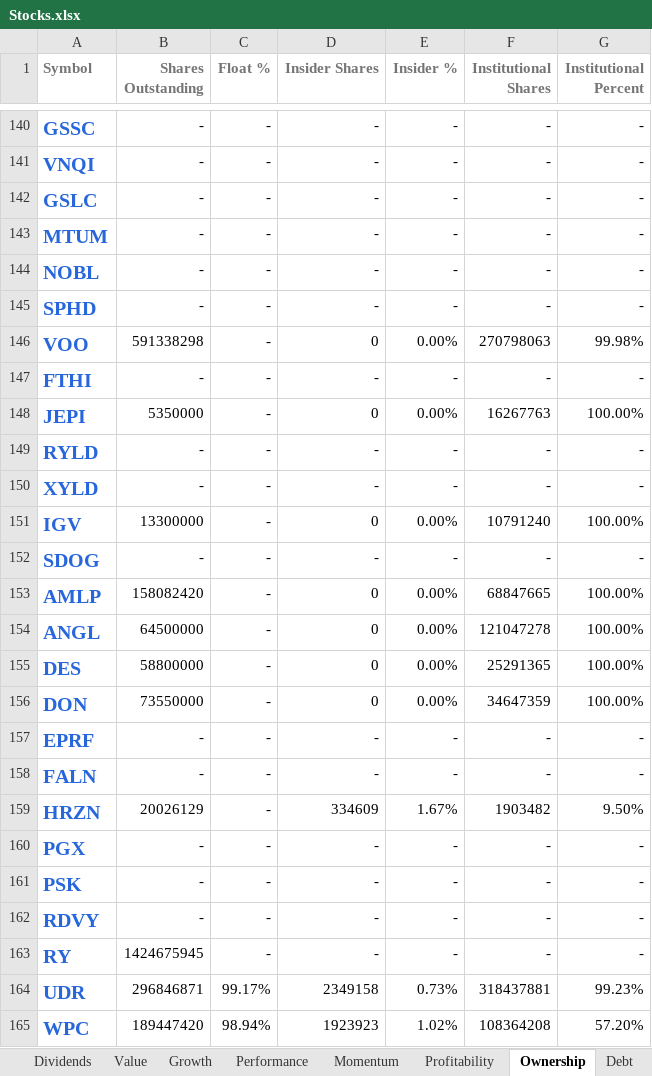
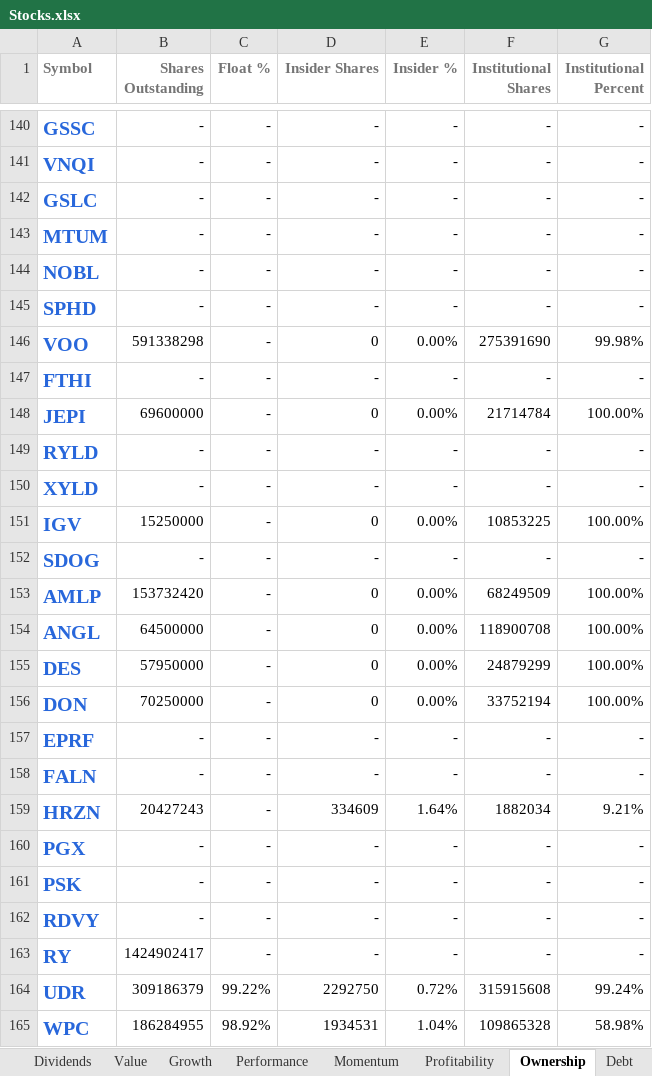
Before and after one commit to mucolon/opt-portfolio, an Excel workbook: data/Stocks.xlsx, sheet Ownership, drawn as a sheet; only a part is shown, gaps mark what is left out; values as stored, in another font and other column widths than the file's, no borders; conditional formats and table styles not drawn; the diff covers the shown part only; the diff names each change by its address in the sheet, - before the commit and + after, or states it on an @@ line.

```diff
--- a/data/Stocks.xlsx (sheet Ownership)
+++ b/data/Stocks.xlsx (sheet Ownership)
-F146 (Institutional Shares): 270798063
+F146 (Institutional Shares): 275391690
-B148 (Shares Outstanding): 5350000
+B148 (Shares Outstanding): 69600000
-F148 (Institutional Shares): 16267763
+F148 (Institutional Shares): 21714784
-B151 (Shares Outstanding): 13300000
+B151 (Shares Outstanding): 15250000
-F151 (Institutional Shares): 10791240
+F151 (Institutional Shares): 10853225
-B153 (Shares Outstanding): 158082420
+B153 (Shares Outstanding): 153732420
-F153 (Institutional Shares): 68847665
+F153 (Institutional Shares): 68249509
-F154 (Institutional Shares): 121047278
+F154 (Institutional Shares): 118900708
-B155 (Shares Outstanding): 58800000
+B155 (Shares Outstanding): 57950000
-F155 (Institutional Shares): 25291365
+F155 (Institutional Shares): 24879299
-B156 (Shares Outstanding): 73550000
+B156 (Shares Outstanding): 70250000
-F156 (Institutional Shares): 34647359
+F156 (Institutional Shares): 33752194
-B159 (Shares Outstanding): 20026129
+B159 (Shares Outstanding): 20427243
-E159 (Insider %): 1.67%
+E159 (Insider %): 1.64%
-F159 (Institutional Shares): 1903482
+F159 (Institutional Shares): 1882034
-G159 (Institutional Percent): 9.50%
+G159 (Institutional Percent): 9.21%
-B163 (Shares Outstanding): 1424675945
+B163 (Shares Outstanding): 1424902417
-B164 (Shares Outstanding): 296846871
+B164 (Shares Outstanding): 309186379
-C164 (Float %): 99.17%
+C164 (Float %): 99.22%
-D164 (Insider Shares): 2349158
+D164 (Insider Shares): 2292750
-E164 (Insider %): 0.73%
+E164 (Insider %): 0.72%
-F164 (Institutional Shares): 318437881
+F164 (Institutional Shares): 315915608
-G164 (Institutional Percent): 99.23%
+G164 (Institutional Percent): 99.24%
-B165 (Shares Outstanding): 189447420
+B165 (Shares Outstanding): 186284955
-C165 (Float %): 98.94%
+C165 (Float %): 98.92%
-D165 (Insider Shares): 1923923
+D165 (Insider Shares): 1934531
-E165 (Insider %): 1.02%
+E165 (Insider %): 1.04%
-F165 (Institutional Shares): 108364208
+F165 (Institutional Shares): 109865328
-G165 (Institutional Percent): 57.20%
+G165 (Institutional Percent): 58.98%
```
Also changed, not shown: 7 added rows, 16 removed rows and 1401 edited cells elsewhere in this sheet, sheet Performance, sheet Summary, sheet Momentum, sheet Value, sheet Dividends, sheet Growth, 5 more sheets, 6 other files.
